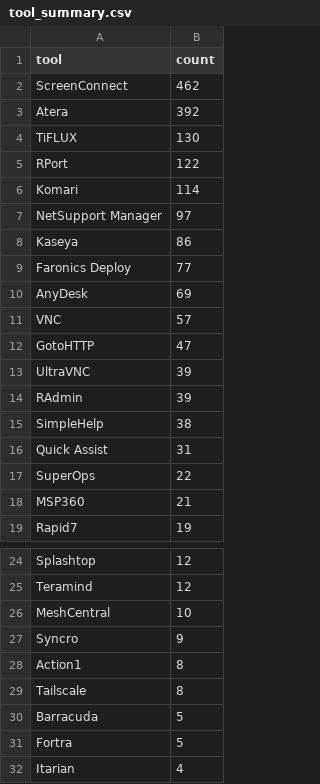
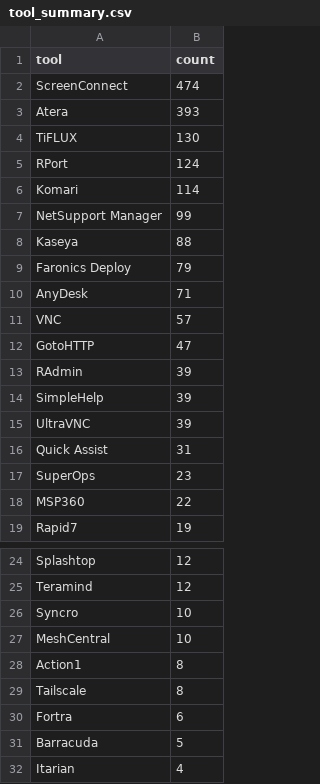
Before and after one commit to Threat-Hunting-Journal/RMM-Tool-Tracking, a CSV file: docs/tool_summary.csv, drawn as a sheet; only a part is shown, gaps mark what is left out.

```diff
--- a/docs/tool_summary.csv
+++ b/docs/tool_summary.csv
@@ -1,19 +1,19 @@
 tool,count
-ScreenConnect,462
-Atera,392
+ScreenConnect,474
+Atera,393
 TiFLUX,130
-RPort,122
+RPort,124
 Komari,114
-NetSupport Manager,97
-Kaseya,86
-Faronics Deploy,77
-AnyDesk,69
+NetSupport Manager,99
+Kaseya,88
+Faronics Deploy,79
+AnyDesk,71
 VNC,57
 GotoHTTP,47
+RAdmin,39
+SimpleHelp,39
 UltraVNC,39
-RAdmin,39
-SimpleHelp,38
 Quick Assist,31
-SuperOps,22
-MSP360,21
+SuperOps,23
+MSP360,22
 Rapid7,19
@@ -25,8 +25,8 @@ Splashtop,12
 Teramind,12
+Syncro,10
 MeshCentral,10
-Syncro,9
 Action1,8
 Tailscale,8
+Fortra,6
 Barracuda,5
-Fortra,5
 Itarian,4
```
Also changed, not shown: docs/findings.csv, findings.csv, 1 other file.
